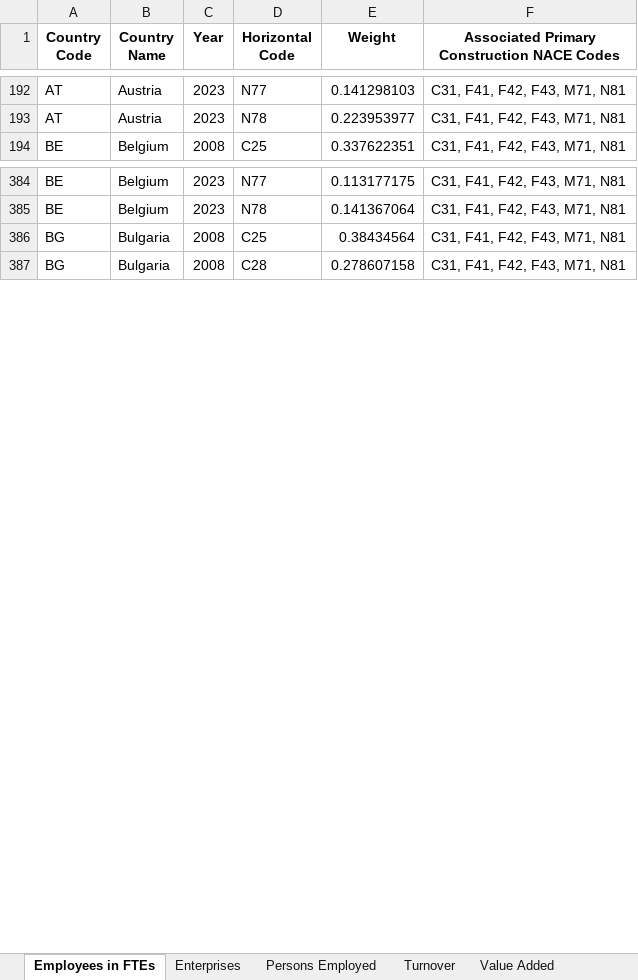
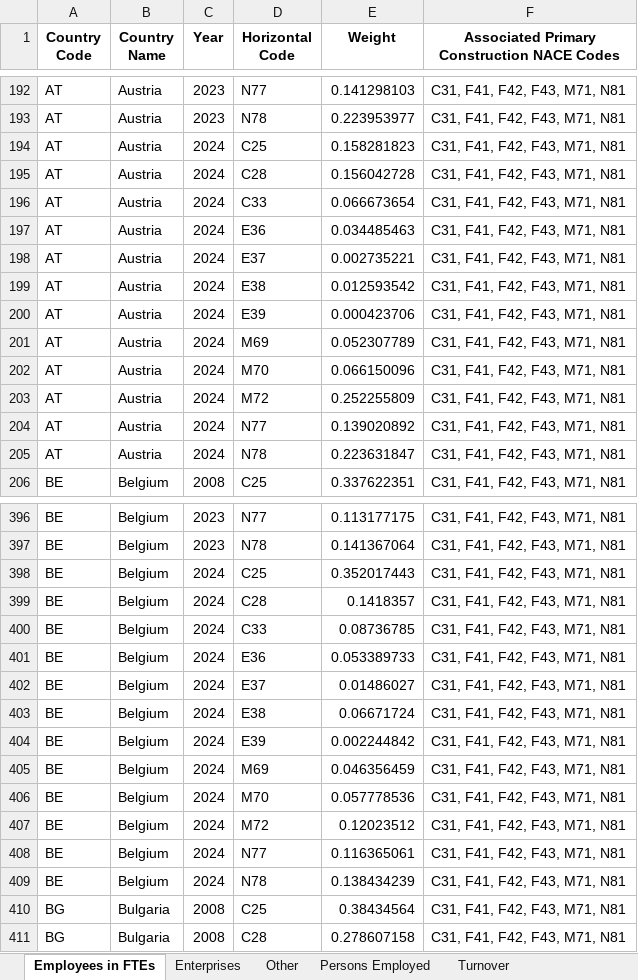
Before and after one commit to ecovineco/Indicators_Construction_Ecosystem_EISMEA, an Excel workbook: output/weights_matrix.xlsx, sheet Employees in FTEs, drawn as a sheet; only a part is shown, gaps mark what is left out; values as stored, in another font and other column widths than the file's, no borders; the diff covers the shown part only; the diff names each change by its address in the sheet, - before the commit and + after, or states it on an @@ line.

```diff
--- a/output/weights_matrix.xlsx (sheet Employees in FTEs)
+++ b/output/weights_matrix.xlsx (sheet Employees in FTEs)
-sheet tab: Value Added
+sheet tab: Other
+row 194: AT | Austria | 2024 | C25 | 0.158281823 | C31, F41, F42, F43, M71, N81
+row 195: AT | Austria | 2024 | C28 | 0.156042728 | C31, F41, F42, F43, M71, N81
+row 196: AT | Austria | 2024 | C33 | 0.066673654 | C31, F41, F42, F43, M71, N81
+row 197: AT | Austria | 2024 | E36 | 0.034485463 | C31, F41, F42, F43, M71, N81
+row 198: AT | Austria | 2024 | E37 | 0.002735221 | C31, F41, F42, F43, M71, N81
+row 199: AT | Austria | 2024 | E38 | 0.012593542 | C31, F41, F42, F43, M71, N81
+row 200: AT | Austria | 2024 | E39 | 0.000423706 | C31, F41, F42, F43, M71, N81
+row 201: AT | Austria | 2024 | M69 | 0.052307789 | C31, F41, F42, F43, M71, N81
+row 202: AT | Austria | 2024 | M70 | 0.066150096 | C31, F41, F42, F43, M71, N81
+row 203: AT | Austria | 2024 | M72 | 0.252255809 | C31, F41, F42, F43, M71, N81
+row 204: AT | Austria | 2024 | N77 | 0.139020892 | C31, F41, F42, F43, M71, N81
+row 205: AT | Austria | 2024 | N78 | 0.223631847 | C31, F41, F42, F43, M71, N81
+row 398: BE | Belgium | 2024 | C25 | 0.352017443 | C31, F41, F42, F43, M71, N81
+row 399: BE | Belgium | 2024 | C28 | 0.1418357 | C31, F41, F42, F43, M71, N81
+row 400: BE | Belgium | 2024 | C33 | 0.08736785 | C31, F41, F42, F43, M71, N81
+row 401: BE | Belgium | 2024 | E36 | 0.053389733 | C31, F41, F42, F43, M71, N81
+row 402: BE | Belgium | 2024 | E37 | 0.01486027 | C31, F41, F42, F43, M71, N81
+row 403: BE | Belgium | 2024 | E38 | 0.06671724 | C31, F41, F42, F43, M71, N81
+row 404: BE | Belgium | 2024 | E39 | 0.002244842 | C31, F41, F42, F43, M71, N81
+row 405: BE | Belgium | 2024 | M69 | 0.046356459 | C31, F41, F42, F43, M71, N81
+row 406: BE | Belgium | 2024 | M70 | 0.057778536 | C31, F41, F42, F43, M71, N81
+row 407: BE | Belgium | 2024 | M72 | 0.12023512 | C31, F41, F42, F43, M71, N81
+row 408: BE | Belgium | 2024 | N77 | 0.116365061 | C31, F41, F42, F43, M71, N81
+row 409: BE | Belgium | 2024 | N78 | 0.138434239 | C31, F41, F42, F43, M71, N81
```
Also changed, not shown: 300 added rows elsewhere in this sheet, sheet Enterprises, sheet Persons Employed, sheet Turnover, 4 other files.
